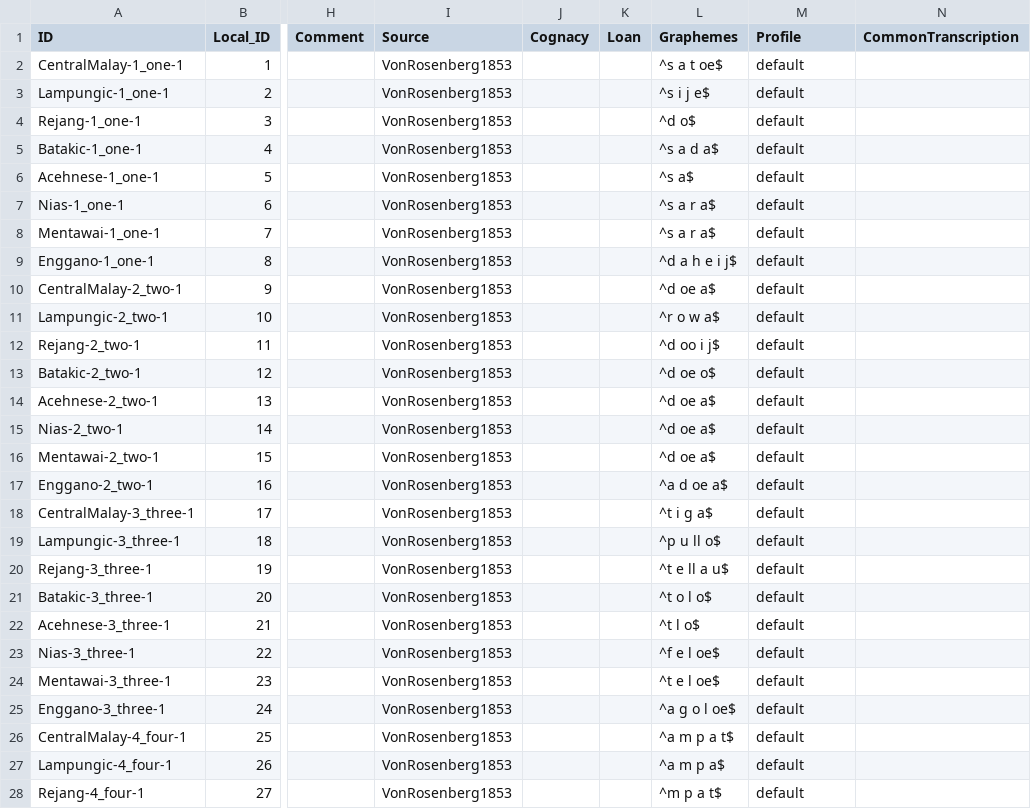
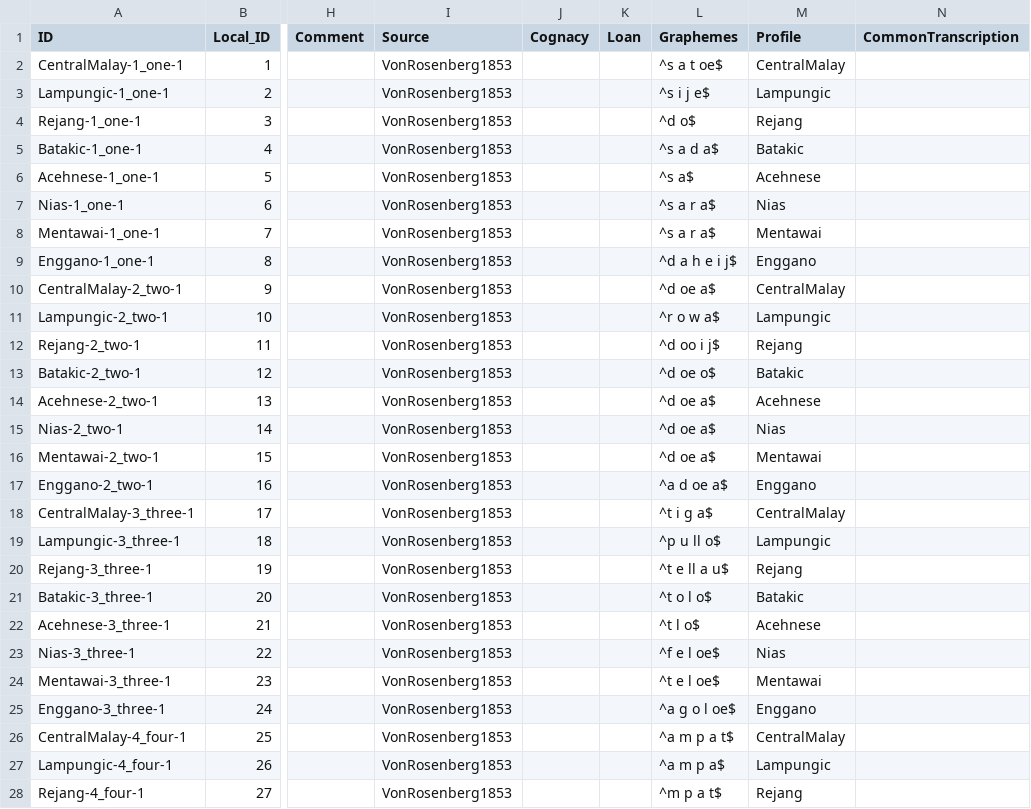
Before and after one commit to complexico/vrosenberg1853-numeral, a CSV file: cldf/forms.csv, drawn as a sheet; only a part is shown, gaps mark what is left out; the diff covers the shown part only; the diff names each change by its address in the sheet, - before the commit and + after, or states it on an @@ line.

Commit message:
Add .py to create per-language ortho profile; re-gen. CLDF; add the per-lang. ortho files.

```diff
--- a/cldf/forms.csv
+++ b/cldf/forms.csv
-M2 (Profile): default
+M2 (Profile): CentralMalay
-M3 (Profile): default
+M3 (Profile): Lampungic
-M4 (Profile): default
+M4 (Profile): Rejang
-M5 (Profile): default
+M5 (Profile): Batakic
-M6 (Profile): default
+M6 (Profile): Acehnese
-M7 (Profile): default
+M7 (Profile): Nias
-M8 (Profile): default
+M8 (Profile): Mentawai
-M9 (Profile): default
+M9 (Profile): Enggano
-M10 (Profile): default
+M10 (Profile): CentralMalay
-M11 (Profile): default
+M11 (Profile): Lampungic
-M12 (Profile): default
+M12 (Profile): Rejang
-M13 (Profile): default
+M13 (Profile): Batakic
-M14 (Profile): default
+M14 (Profile): Acehnese
-M15 (Profile): default
+M15 (Profile): Nias
-M16 (Profile): default
+M16 (Profile): Mentawai
-M17 (Profile): default
+M17 (Profile): Enggano
-M18 (Profile): default
+M18 (Profile): CentralMalay
-M19 (Profile): default
+M19 (Profile): Lampungic
-M20 (Profile): default
+M20 (Profile): Rejang
-M21 (Profile): default
+M21 (Profile): Batakic
-M22 (Profile): default
+M22 (Profile): Acehnese
-M23 (Profile): default
+M23 (Profile): Nias
-M24 (Profile): default
+M24 (Profile): Mentawai
-M25 (Profile): default
+M25 (Profile): Enggano
-M26 (Profile): default
+M26 (Profile): CentralMalay
-M27 (Profile): default
+M27 (Profile): Lampungic
-M28 (Profile): default
+M28 (Profile): Rejang
```
Also changed, not shown: 53 edited cells elsewhere in this file, 12 other files.
